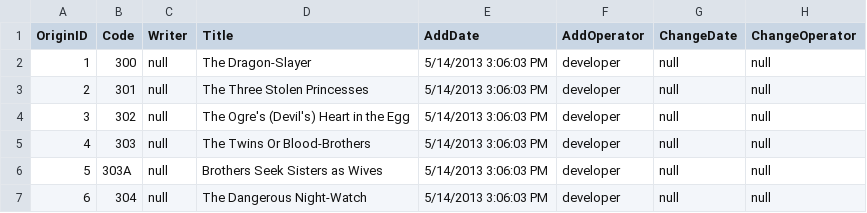
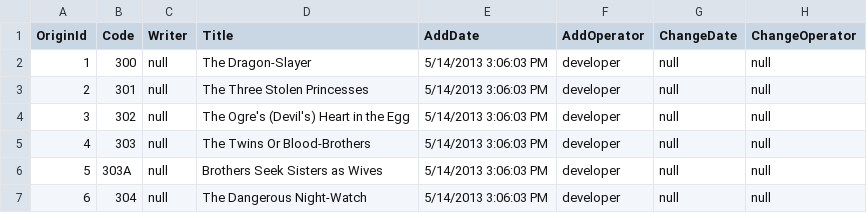
Before and after one commit to International-Fairy-Tale-Filmography/data, a CSV file: csv/Origin.csv, drawn as a sheet; only a part is shown.

```diff
--- a/csv/Origin.csv
+++ b/csv/Origin.csv
@@ -1,2 +1,2 @@
-OriginID,Code,Writer,Title,AddDate,AddOperator,ChangeDate,ChangeOperator
+OriginId,Code,Writer,Title,AddDate,AddOperator,ChangeDate,ChangeOperator
 1,300,null,The Dragon-Slayer,5/14/2013 3:06:03 PM,developer,null,null
```
Also changed, not shown: csv/FilmPerson.csv, csv/Language.csv, 9 other files.
